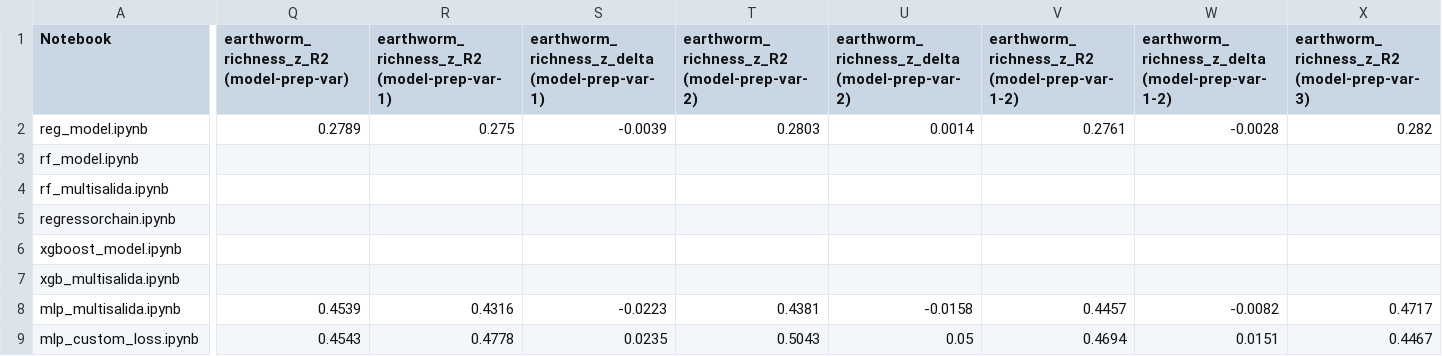
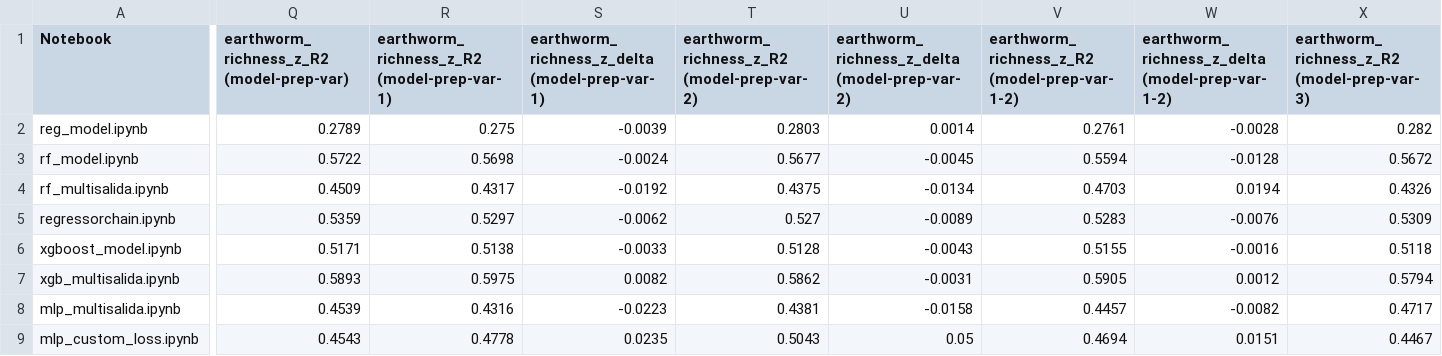
Before and after one commit to Akanenosketch/TFG-SOB4ES, a CSV file: output/comparativas/comparativa_model-prep-var_vs_model-prep-var-1_vs_model-prep-var-2_vs_model-prep-var-1-2_vs_model-prep-var-3_vs_model-prep-var-1-3_vs_model-prep-var-2-3_vs_model-prep-var-1-2-3.csv, drawn as a sheet; only a part is shown, gaps mark what is left out; removed rows and columns are numbered as before the commit, all else as after; rows hold the shown columns only; the diff covers the shown part only; the diff names each change by its address in the sheet, - before the commit and + after, or states it on an @@ line.

```diff
--- a/output/comparativas/comparativa_model-prep-var_vs_model-prep-var-1_vs_model-prep-var-2_vs_model-prep-var-1-2_vs_model-prep-var-3_vs_model-prep-var-1-3_vs_model-prep-var-2-3_vs_model-prep-var-1-2-3.csv
+++ b/output/comparativas/comparativa_model-prep-var_vs_model-prep-var-1_vs_model-prep-var-2_vs_model-prep-var-1-2_vs_model-prep-var-3_vs_model-prep-var-1-3_vs_model-prep-var-2-3_vs_model-prep-var-1-2-3.csv
-row 3: rf_model.ipynb
-row 4: rf_multisalida.ipynb
-row 5: regressorchain.ipynb
+row 3: rf_model.ipynb | 0.5722 | 0.5698 | -0.0024 | 0.5677 | -0.0045 | 0.5594 | -0.0128 | 0.5672
+row 4: rf_multisalida.ipynb | 0.4509 | 0.4317 | -0.0192 | 0.4375 | -0.0134 | 0.4703 | 0.0194 | 0.4326
+row 5: regressorchain.ipynb | 0.5359 | 0.5297 | -0.0062 | 0.527 | -0.0089 | 0.5283 | -0.0076 | 0.5309
-Q6: (empty)
+Q6: 0.5171
-R6: (empty)
+R6: 0.5138
-S6: (empty)
+S6: -0.0033
-T6: (empty)
+T6: 0.5128
-U6: (empty)
+U6: -0.0043
-V6: (empty)
+V6: 0.5155
-W6: (empty)
+W6: -0.0016
-X6: (empty)
+X6: 0.5118
-row 7: xgb_multisalida.ipynb
+row 7: xgb_multisalida.ipynb | 0.5893 | 0.5975 | 0.0082 | 0.5862 | -0.0031 | 0.5905 | 0.0012 | 0.5794
```
Also changed, not shown: 7 edited cells elsewhere in this file, output/comparativas/general_model-prep-var_vs_model-prep-var-1_vs_model-prep-var-2_vs_model-prep-var-1-2_vs_model-prep-var-3_vs_model-prep-var-1-3_vs_model-prep-var-2-3_vs_model-prep-var-1-2-3.csv, 23 other files.
